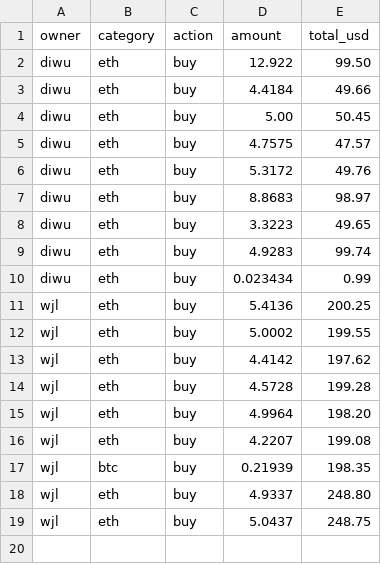
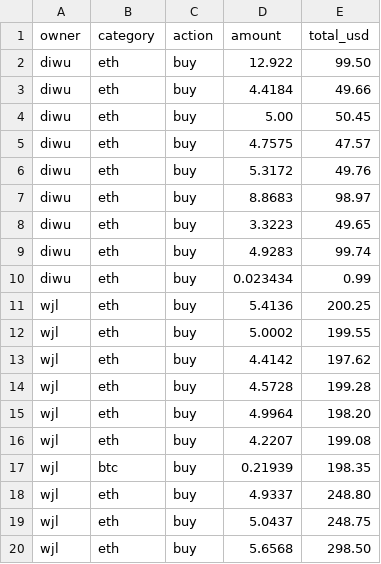
Before and after one commit to tjwudi/betrack, a CSV file: data.csv, drawn as a sheet; the diff names each change by its address in the sheet, - before the commit and + after, or states it on an @@ line.

```diff
--- a/data.csv
+++ b/data.csv
+row 20: wjl | eth | buy | 5.6568 | 298.50
```
Also changed, not shown: 1 other file.
